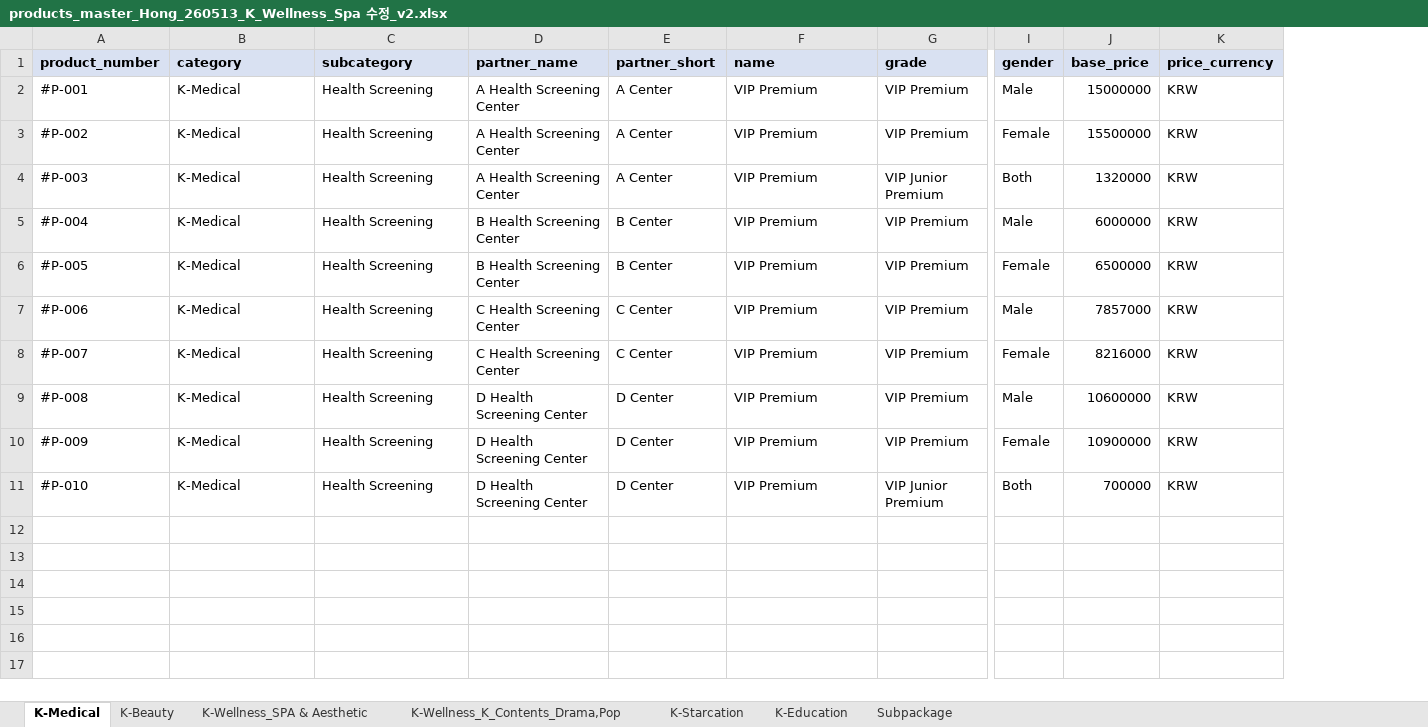
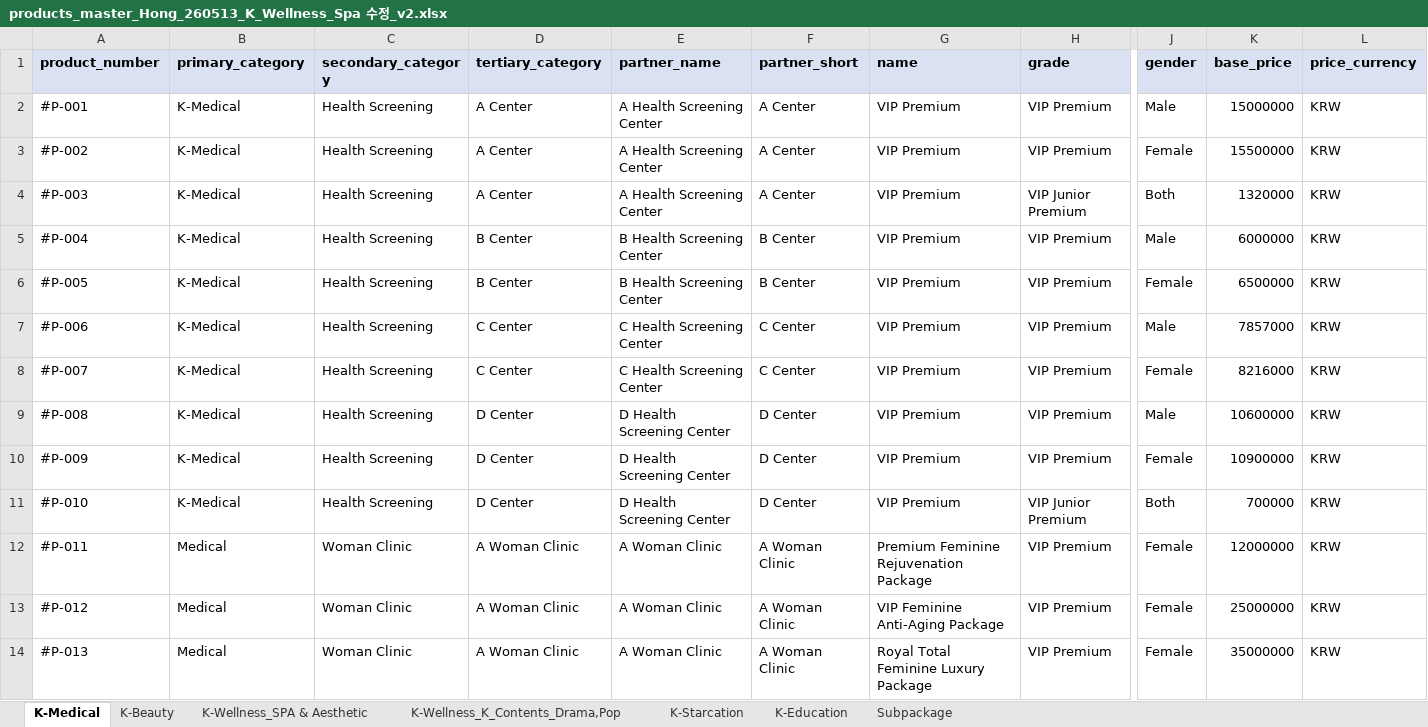
Before and after one commit to interview-jannis/Agent-SaaS, an Excel workbook: data/products_master_Hong_260513_K_Wellness_Spa 수정_v2.xlsx, sheet K-Medical, drawn as a sheet; only a part is shown, gaps mark what is left out; values as stored, in another font and other column widths than the file's, no borders; rows hold the shown columns only; ↵ is a line break in a cell; the diff names each change by its address in the sheet, - before the commit and + after, or states it on an @@ line.

```diff
--- a/data/products_master_Hong_260513_K_Wellness_Spa 수정_v2.xlsx (sheet K-Medical)
+++ b/data/products_master_Hong_260513_K_Wellness_Spa 수정_v2.xlsx (sheet K-Medical)
+column D (tertiary_category), rows 2-11: A Center | A Center | A Center | B Center | B Center | C Center | C Center | D Center | D Center | D Center
-B1: category
+B1: primary_category
-C1: subcategory
+C1: secondary_category
+row 12: #P-011 | Medical | Woman Clinic | A Woman Clinic | A Woman Clinic | A Woman Clinic | Premium Feminine ↵ Rejuvenation Package | VIP Premium | Female | 12000000 | KRW
+row 13: #P-012 | Medical | Woman Clinic | A Woman Clinic | A Woman Clinic | A Woman Clinic | VIP Feminine ↵ Anti-Aging Package | VIP Premium | Female | 25000000 | KRW
+row 14: #P-013 | Medical | Woman Clinic | A Woman Clinic | A Woman Clinic | A Woman Clinic | Royal Total Feminine Luxury Package | VIP Premium | Female | 35000000 | KRW
```
Also changed, not shown: sheet K-Wellness_K_Contents_Drama,Pop, sheet Subpackage, sheet K-Wellness_SPA & Aesthetic, sheet K-Education, sheet K-Beauty, sheet K-Starcation, 5 other files.
